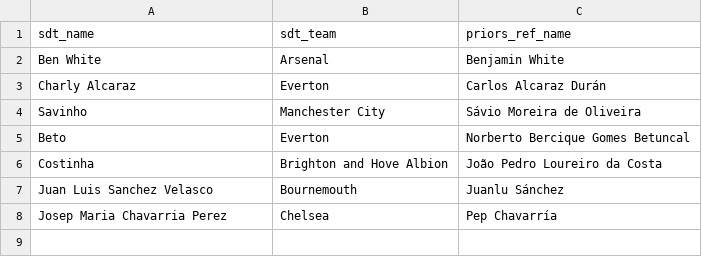
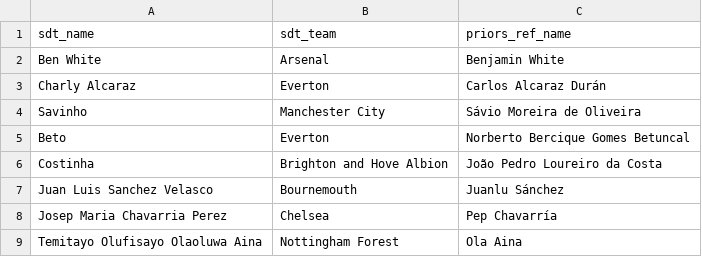
Before and after one commit to karljayb/multi_ff_opt, a CSV file: input_data/sdt_name_aliases.csv, drawn as a sheet; the diff names each change by its address in the sheet, - before the commit and + after, or states it on an @@ line.

Commit message:
Updated SDT team json settings
Now we can paste our SDT team and work from this base.

```diff
--- a/input_data/sdt_name_aliases.csv
+++ b/input_data/sdt_name_aliases.csv
+row 9: Temitayo Olufisayo Olaoluwa Aina | Nottingham Forest | Ola Aina
```
Also changed, not shown: 2 other files.
